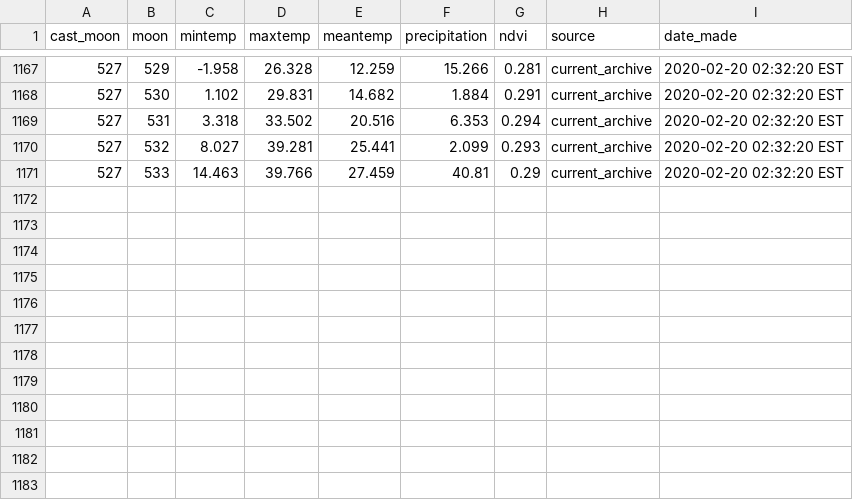
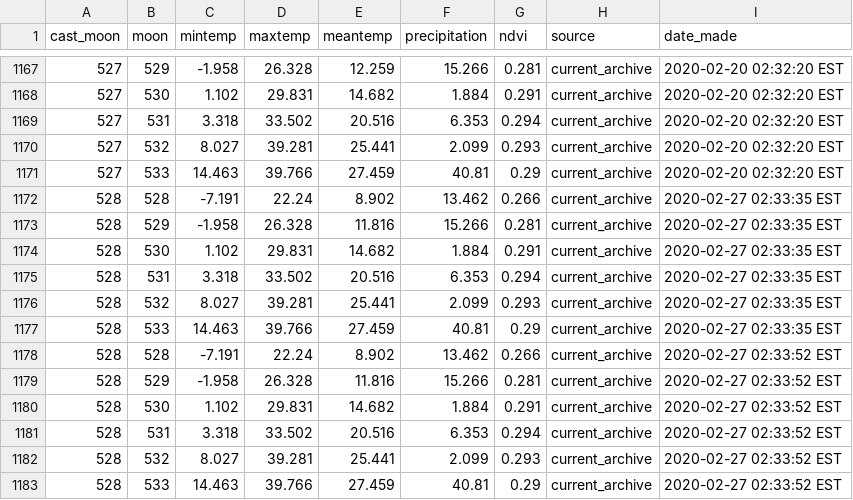
Before and after one commit to weecology/portal-forecasts, a CSV file: data/covariate_casts.csv, drawn as a sheet; only a part is shown, gaps mark what is left out.

```diff
--- a/data/covariate_casts.csv
+++ b/data/covariate_casts.csv
@@ -1171 +1171,13 @@
 527,533,14.463,39.766,27.459,40.81,0.29,"current_archive","2020-02-20 02:32:20 EST"
+528,528,-7.191,22.24,8.902,13.462,0.266,"current_archive","2020-02-27 02:33:35 EST"
+528,529,-1.958,26.328,11.816,15.266,0.281,"current_archive","2020-02-27 02:33:35 EST"
+528,530,1.102,29.831,14.682,1.884,0.291,"current_archive","2020-02-27 02:33:35 EST"
+528,531,3.318,33.502,20.516,6.353,0.294,"current_archive","2020-02-27 02:33:35 EST"
+528,532,8.027,39.281,25.441,2.099,0.293,"current_archive","2020-02-27 02:33:35 EST"
+528,533,14.463,39.766,27.459,40.81,0.29,"current_archive","2020-02-27 02:33:35 EST"
+528,528,-7.191,22.24,8.902,13.462,0.266,"current_archive","2020-02-27 02:33:52 EST"
+528,529,-1.958,26.328,11.816,15.266,0.281,"current_archive","2020-02-27 02:33:52 EST"
+528,530,1.102,29.831,14.682,1.884,0.291,"current_archive","2020-02-27 02:33:52 EST"
+528,531,3.318,33.502,20.516,6.353,0.294,"current_archive","2020-02-27 02:33:52 EST"
+528,532,8.027,39.281,25.441,2.099,0.293,"current_archive","2020-02-27 02:33:52 EST"
+528,533,14.463,39.766,27.459,40.81,0.29,"current_archive","2020-02-27 02:33:52 EST"
```
Also changed, not shown: data/covariates.csv, data/moon_dates.csv, 6 other files.
